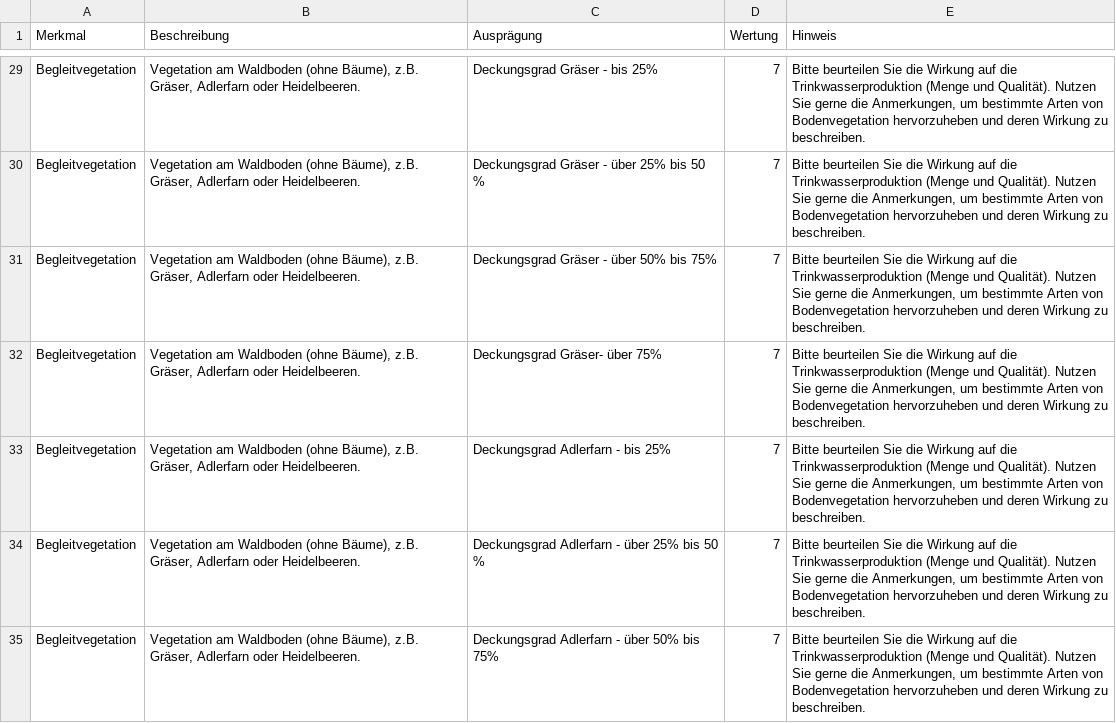
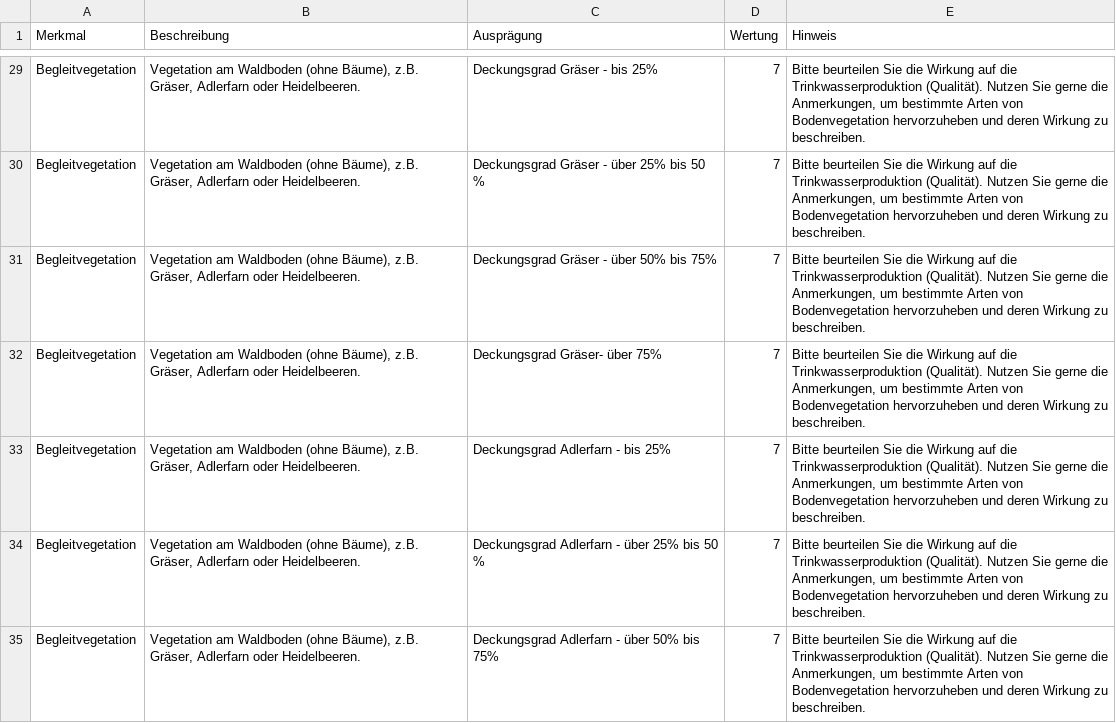
Before and after one commit to f2502/OESL_MV, a CSV file: wasser_fb.csv, drawn as a sheet; only a part is shown, gaps mark what is left out; the diff covers the shown part only; the diff names each change by its address in the sheet, - before the commit and + after, or states it on an @@ line.

```diff
--- a/wasser_fb.csv
+++ b/wasser_fb.csv
-E29:E35 (Hinweis): …die Trinkwasserproduktion (Menge und Qualität). Nutzen Sie…
+E29:E35 (Hinweis): …die Trinkwasserproduktion (Qualität). Nutzen Sie…
```
Also changed, not shown: 46 edited cells elsewhere in this file, 1 other file.
